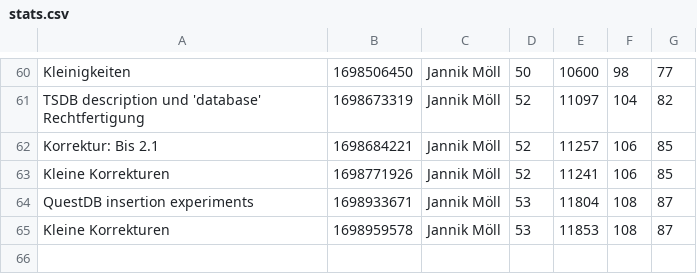
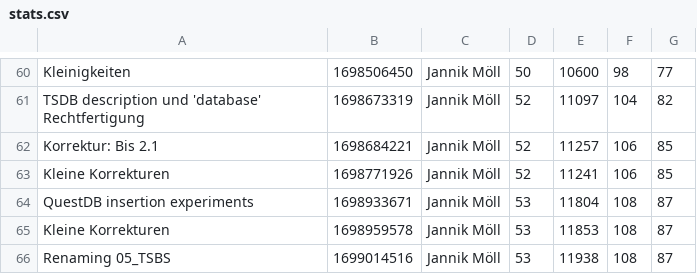
Before and after one commit to MoellJ/MasterarbeitStats, a CSV file: docs/data/stats.csv, drawn as a sheet; only a part is shown, gaps mark what is left out.

Commit message:
Updated stats

```diff
--- a/docs/data/stats.csv
+++ b/docs/data/stats.csv
@@ -65 +65,2 @@
 "Kleine Korrekturen" , 1698959578 , Jannik Möll , 53 , 11853 , 108 , 87
+"Renaming 05_TSBS" , 1699014516 , Jannik Möll , 53 , 11938 , 108 , 87
```
